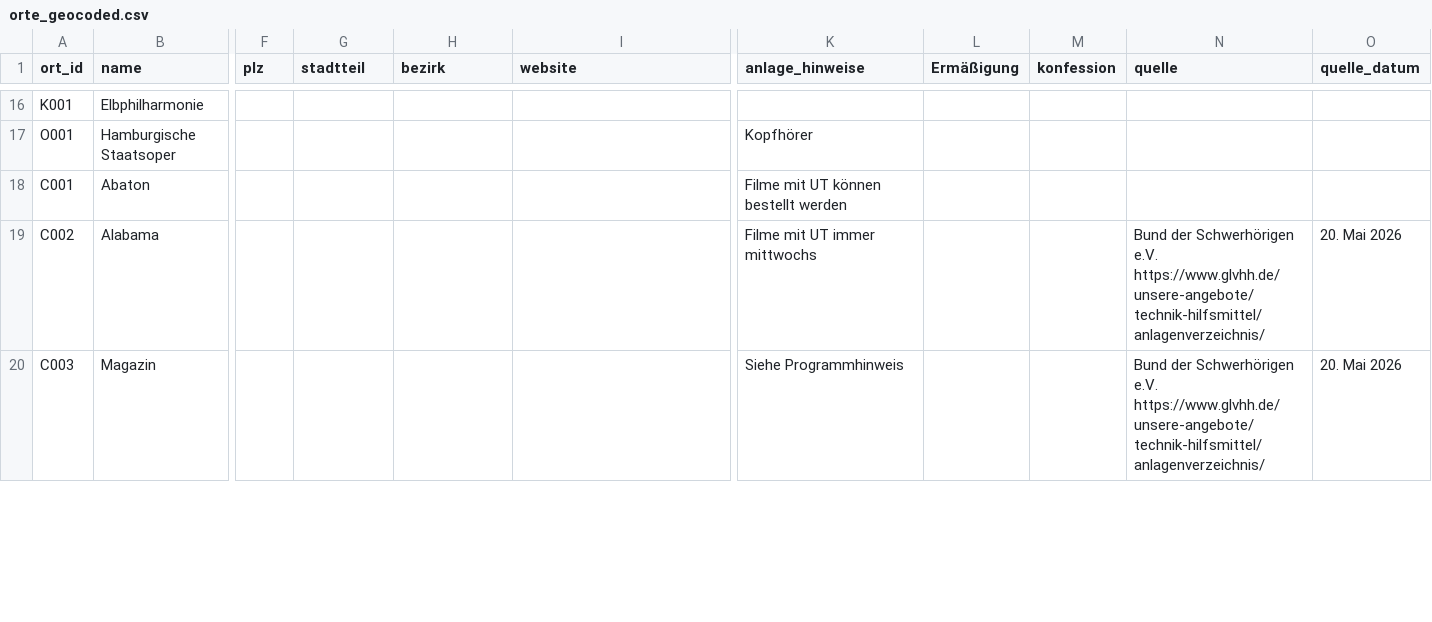
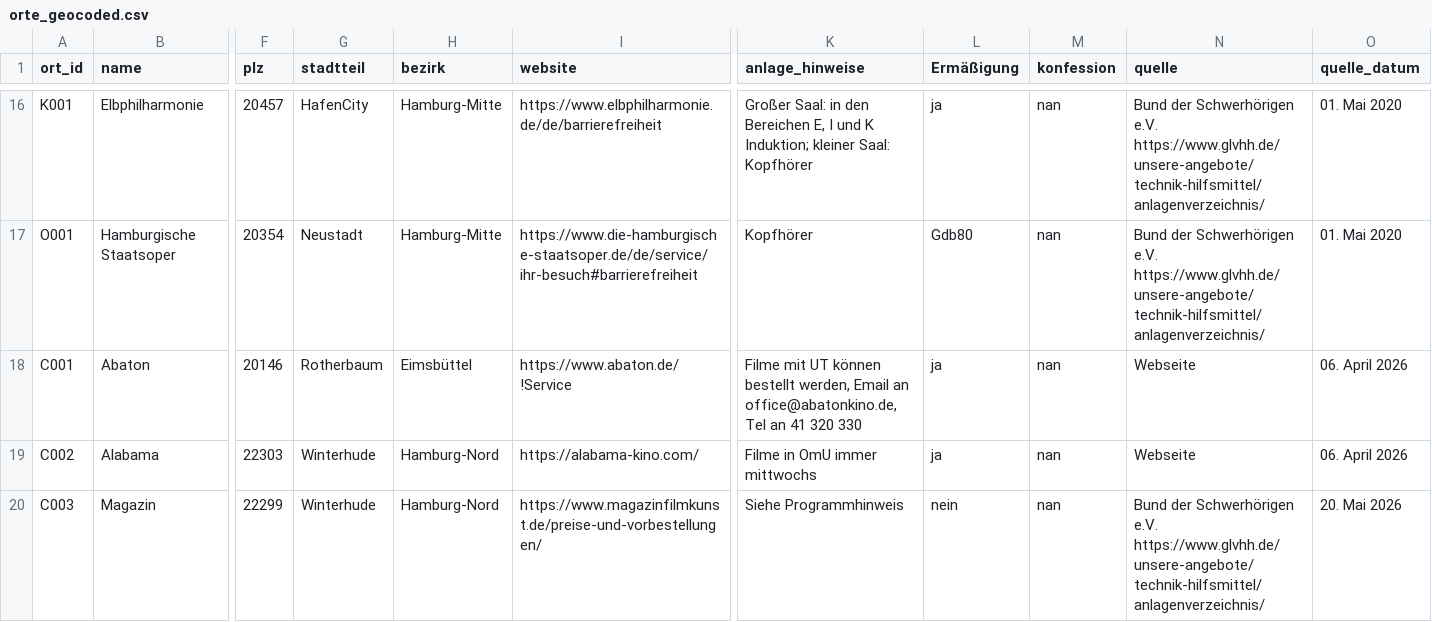
Before and after one commit to Leonievb/hoerkompass, a CSV file: orte_geocoded.csv, drawn as a sheet; only a part is shown, gaps mark what is left out; the diff covers the shown part only; the diff names each change by its address in the sheet, - before the commit and + after, or states it on an @@ line.

```diff
--- a/orte_geocoded.csv
+++ b/orte_geocoded.csv
-F16 (plz): (empty)
+F16 (plz): 20457
-G16 (stadtteil): (empty)
+G16 (stadtteil): HafenCity
-H16:H17 (bezirk): (empty)
+H16:H17 (bezirk): Hamburg-Mitte
-I16 (website): (empty)
+I16 (website): https://www.elbphilharmonie.de/de/barrierefreiheit
-K16 (anlage_hinweise): (empty)
+K16 (anlage_hinweise): Großer Saal: in den Bereichen E, I und K Induktion; kleiner Saal: Kopfhörer
-L16 (Ermäßigung): (empty)
+L16 (Ermäßigung): ja
-M16:M20 (konfession): (empty)
+M16:M20 (konfession): nan
-N16:N17 (quelle): (empty)
+N16:N17 (quelle): Bund der Schwerhörigen e.V. https://www.glvhh.de/unsere-angebote/technik-hilfsmittel/anlagenverzeichnis/
-O16:O17 (quelle_datum): (empty)
+O16:O17 (quelle_datum): 01. Mai 2020
-F17 (plz): (empty)
+F17 (plz): 20354
-G17 (stadtteil): (empty)
+G17 (stadtteil): Neustadt
-I17 (website): (empty)
+I17 (website): https://www.die-hamburgische-staatsoper.de/de/service/ihr-besuch#barrierefreiheit
-L17 (Ermäßigung): (empty)
+L17 (Ermäßigung): Gdb80
-F18 (plz): (empty)
+F18 (plz): 20146
-G18 (stadtteil): (empty)
+G18 (stadtteil): Rotherbaum
-H18 (bezirk): (empty)
+H18 (bezirk): Eimsbüttel
-I18 (website): (empty)
+I18 (website): https://www.abaton.de/!Service
-K18 (anlage_hinweise): …können bestellt werden
+K18 (anlage_hinweise): …können bestellt werden, Email an office@abatonkino.de, Tel an 41 320 330
-L18:L19 (Ermäßigung): (empty)
+L18:L19 (Ermäßigung): ja
-N18 (quelle): (empty)
+N18 (quelle): Webseite
-O18 (quelle_datum): (empty)
+O18 (quelle_datum): 06. April 2026
-F19 (plz): (empty)
+F19 (plz): 22303
-G19:G20 (stadtteil): (empty)
+G19:G20 (stadtteil): Winterhude
-H19:H20 (bezirk): (empty)
+H19:H20 (bezirk): Hamburg-Nord
-I19 (website): (empty)
+I19 (website): https://alabama-kino.com/
-K19 (anlage_hinweise): Filme mit UT immer mittwochs
+K19 (anlage_hinweise): Filme in OmU immer mittwochs
-N19 (quelle): Bund der Schwerhörigen e.V. https://www.glvhh.de/unsere-angebote/technik-hilfsmittel/anlagenverzeichnis/
+N19 (quelle): Webseite
-O19 (quelle_datum): 20. Mai 2026
+O19 (quelle_datum): 06. April 2026
-F20 (plz): (empty)
+F20 (plz): 22299
-I20 (website): (empty)
+I20 (website): https://www.magazinfilmkunst.de/preise-und-vorbestellungen/
-L20 (Ermäßigung): (empty)
+L20 (Ermäßigung): nein
```
Also changed, not shown: 59 edited cells elsewhere in this file.
